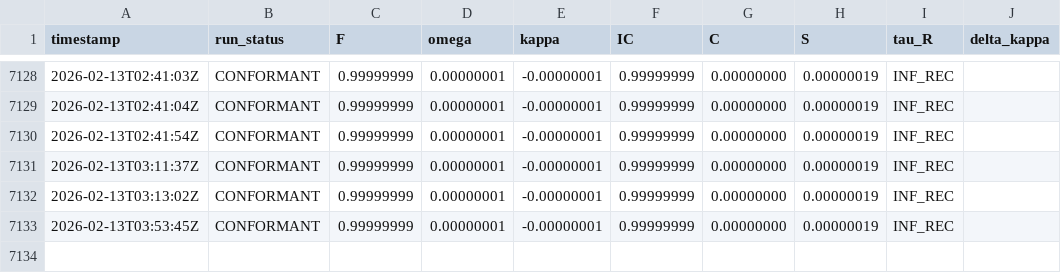
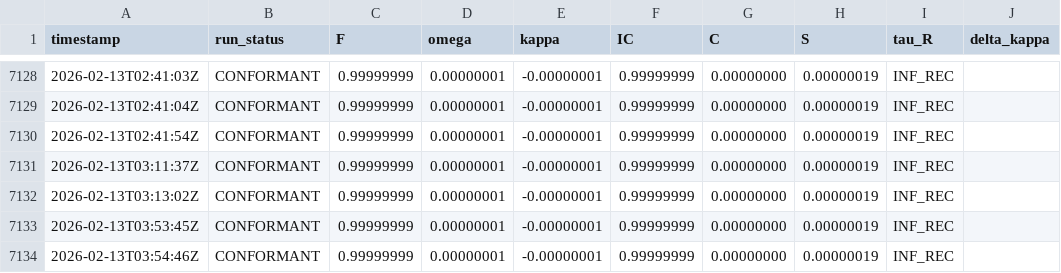
Before and after one commit to calebpruett927/GENERATIVE-COLLAPSE-DYNAMICS, a CSV file: ledger/return_log.csv, drawn as a sheet; only a part is shown, gaps mark what is left out.

```diff
--- a/ledger/return_log.csv
+++ b/ledger/return_log.csv
@@ -7133 +7133,2 @@ timestamp,run_status,F,omega,kappa,IC,C,S,tau_R,delta_kappa
 2026-02-13T03:53:45Z,CONFORMANT,0.99999999,0.00000001,-0.00000001,0.99999999,0.00000000,0.00000019,INF_REC,
+2026-02-13T03:54:46Z,CONFORMANT,0.99999999,0.00000001,-0.00000001,0.99999999,0.00000000,0.00000019,INF_REC,
```
Also changed, not shown: 1 other file.
